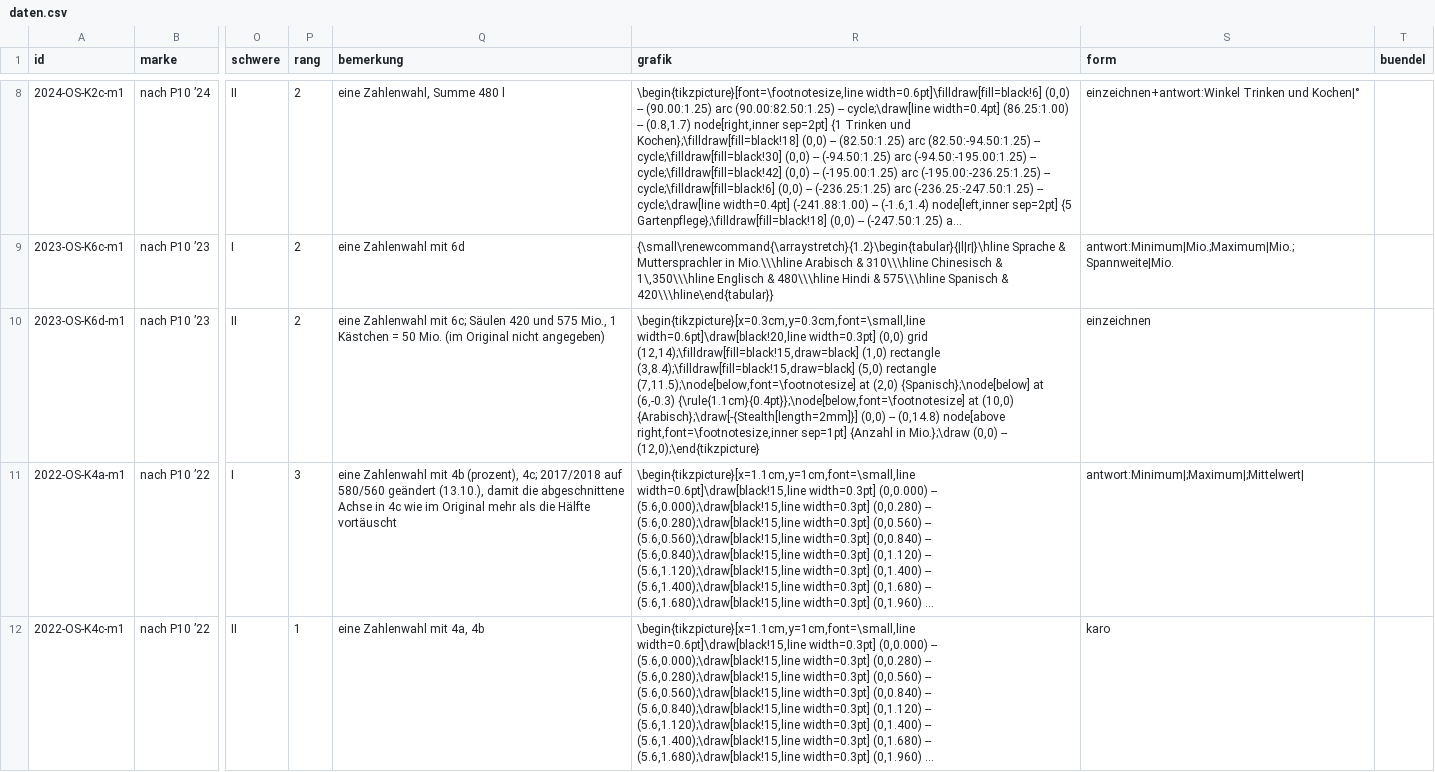
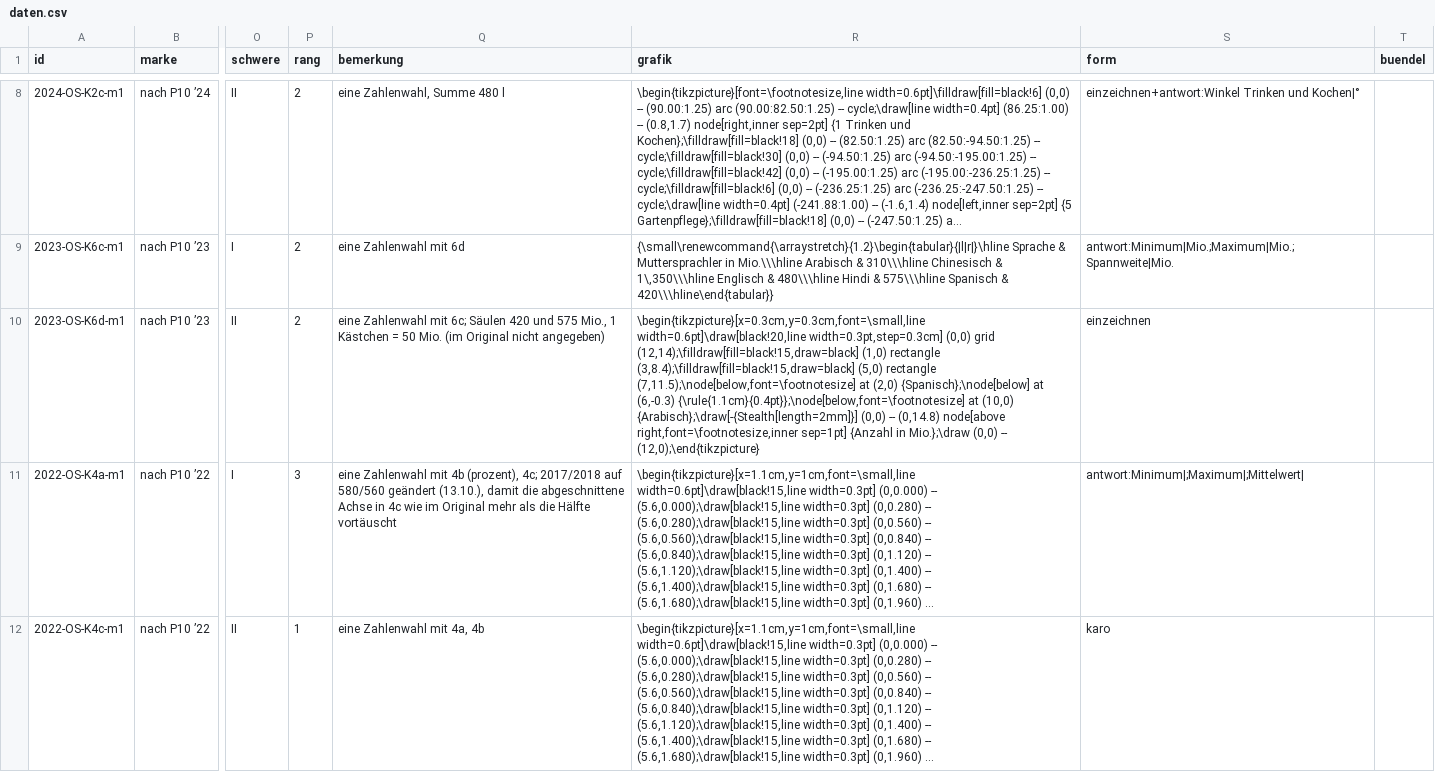
Before and after one commit to hz-0801/mathe-nachhilfe, a CSV file: msa/mehr-p10/daten.csv, drawn as a sheet; only a part is shown, gaps mark what is left out; long unchanged cells end in …; the diff names each change by its address in the sheet, - before the commit and + after, or states it on an @@ line.

```diff
--- a/msa/mehr-p10/daten.csv
+++ b/msa/mehr-p10/daten.csv
-R10 (grafik): \begin{tikzpicture}[x=0.3cm,y=0.3cm,font=\small,line width=0.6pt]\draw[black!20,line width=0.3pt] (0,0) grid…
+R10 (grafik): \begin{tikzpicture}[x=0.3cm,y=0.3cm,font=\small,line width=0.6pt]\draw[black!20,line width=0.3pt,step=0.3cm] (0,0) grid…
```
Also changed, not shown: 1 other file.
